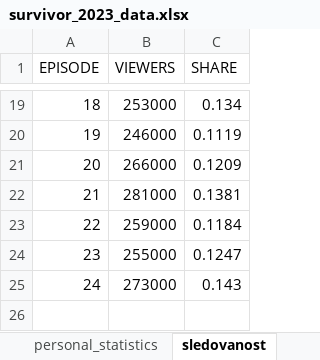
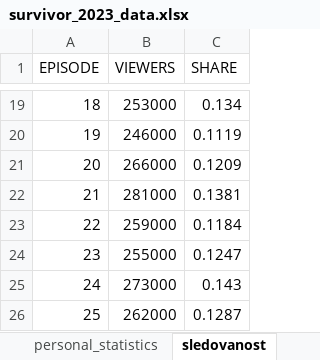
Before and after one commit to martin2097/personal_web, an Excel workbook: survivor_2023_data.xlsx, sheet sledovanost, drawn as a sheet; only a part is shown, gaps mark what is left out; values as stored, in another font and other column widths than the file's, no borders; the diff names each change by its address in the sheet, - before the commit and + after, or states it on an @@ line.

Commit message:
pridanie sledovanosti

```diff
--- a/survivor_2023_data.xlsx (sheet sledovanost)
+++ b/survivor_2023_data.xlsx (sheet sledovanost)
+row 26: 25 | 262000 | 0.1287
```
Also changed, not shown: 1 other file.
